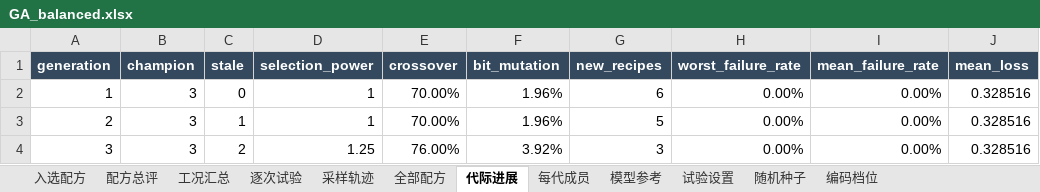
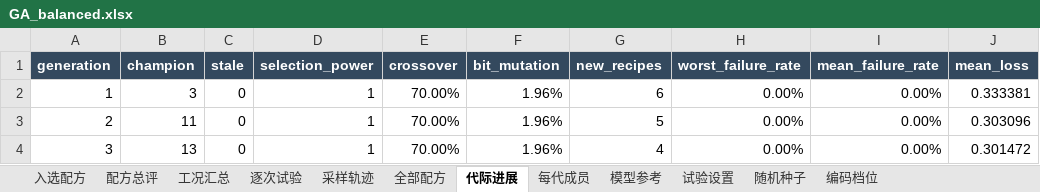
Before and after one commit to lycc02927-oss/test, an Excel workbook: ga_tuning/results/GA_balanced.xlsx, sheet 代际进展, drawn as a sheet; values as stored, in another font and other column widths than the file's, no borders; table styles not drawn; the diff names each change by its address in the sheet, - before the commit and + after, or states it on an @@ line.

```diff
--- a/ga_tuning/results/GA_balanced.xlsx (sheet 代际进展)
+++ b/ga_tuning/results/GA_balanced.xlsx (sheet 代际进展)
-J2 (mean_loss): 0.328516
+J2 (mean_loss): 0.333381
-B3 (champion): 3
+B3 (champion): 11
-C3 (stale): 1
+C3 (stale): 0
-J3 (mean_loss): 0.328516
+J3 (mean_loss): 0.303096
-B4 (champion): 3
+B4 (champion): 13
-C4 (stale): 2
+C4 (stale): 0
-D4 (selection_power): 1.25
+D4 (selection_power): 1
-E4 (crossover): 76.00%
+E4 (crossover): 70.00%
-F4 (bit_mutation): 3.92%
+F4 (bit_mutation): 1.96%
-G4 (new_recipes): 3
+G4 (new_recipes): 4
-J4 (mean_loss): 0.328516
+J4 (mean_loss): 0.301472
```
Also changed, not shown: sheet 采样轨迹, sheet 逐次试验, sheet 工况汇总, sheet 配方总评, sheet 全部配方, sheet 每代成员, 2 more sheets, 10 other files.
